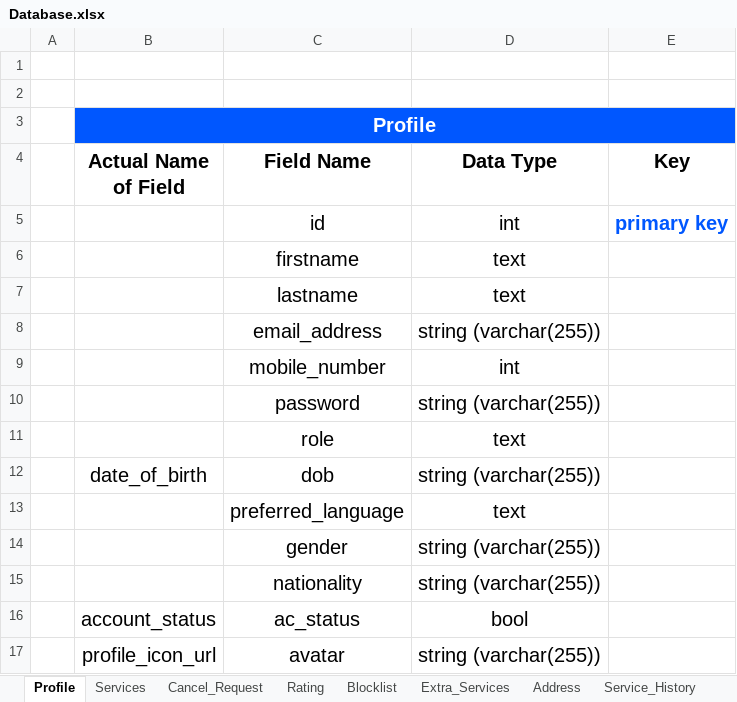
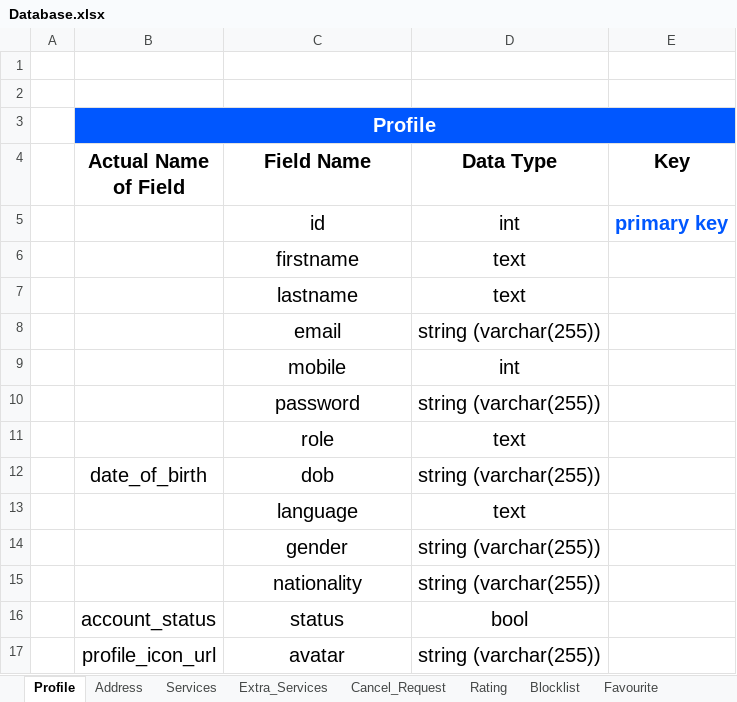
Before and after one commit to jadavpratik/tatvasoft, an Excel workbook: Database/Database.xlsx, sheet Profile, drawn as a sheet; values as stored, in another font and other column widths than the file's, no borders; charts and pictures not drawn; the diff names each change by its address in the sheet, - before the commit and + after, or states it on an @@ line.

```diff
--- a/Database/Database.xlsx (sheet Profile)
+++ b/Database/Database.xlsx (sheet Profile)
-sheet tab: Service_History
+sheet tab: Favourite
@@ sheet tab order changed: Profile | Address | Services | Extra_Services | Cancel_Request | Rating | Blocklist | Favourite @@
-C8 (Field Name): email_address
+C8 (Field Name): email
-C9 (Field Name): mobile_number
+C9 (Field Name): mobile
-C13 (Field Name): preferred_language
+C13 (Field Name): language
-C16 (Field Name): ac_status
+C16 (Field Name): status
```
Also changed, not shown: sheet Extra_Services, sheet Services, sheet Blocklist, sheet Address, other sheet tabs, charts or pictures, 6 other files.
